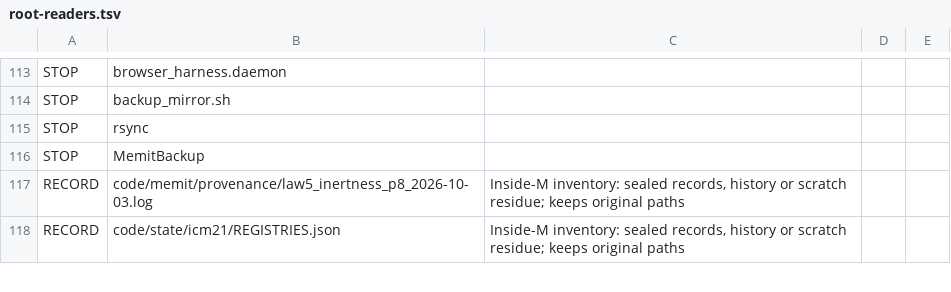
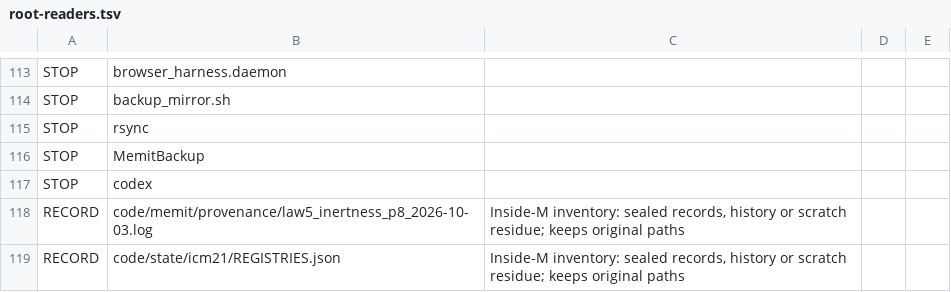
Before and after one commit to thestoryportal/arhugula-persistent-memory, a TSV file: program/migrations/icm21/root-readers.tsv, drawn as a sheet; only a part is shown, gaps mark what is left out; the diff names each change by its address in the sheet, - before the commit and + after, or states it on an @@ line.

Commit message:
T429: the switch refuses to start while a Codex process runs

```diff
--- a/program/migrations/icm21/root-readers.tsv
+++ b/program/migrations/icm21/root-readers.tsv
+row 117: STOP | codex
```
Also changed, not shown: 1 other file.
